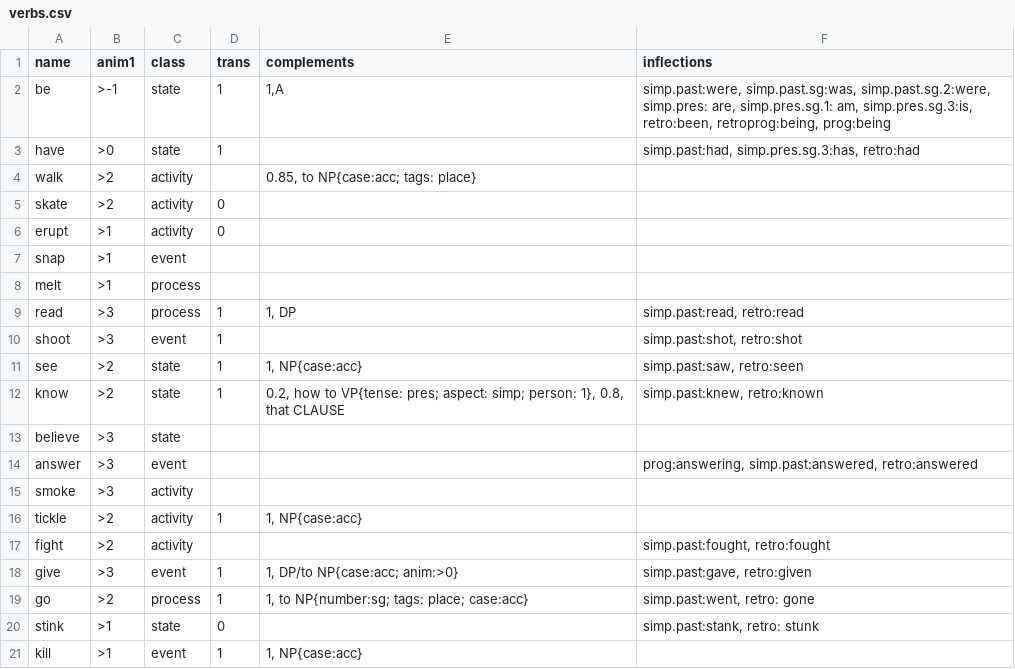
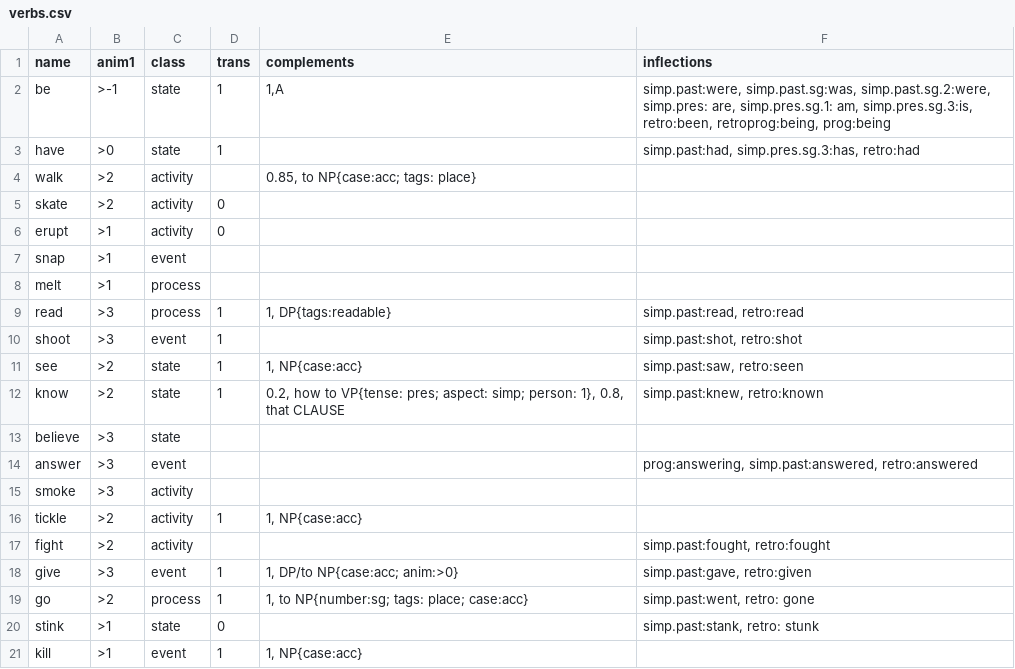
Before and after one commit to Lomacar/Random-Sentence-Generator, a CSV file: csv/verbs.csv, drawn as a sheet.

```diff
--- a/csv/verbs.csv
+++ b/csv/verbs.csv
@@ -8,3 +8,3 @@ snap,>1,event,,,
 melt,>1,process,,,
-read,>3,process,1,"1, DP","simp.past:read, retro:read"
+read,>3,process,1,"1, DP{tags:readable}","simp.past:read, retro:read"
 shoot,>3,event,1,,"simp.past:shot, retro:shot"
```
Also changed, not shown: csv/nouns.csv, 6 other files.
